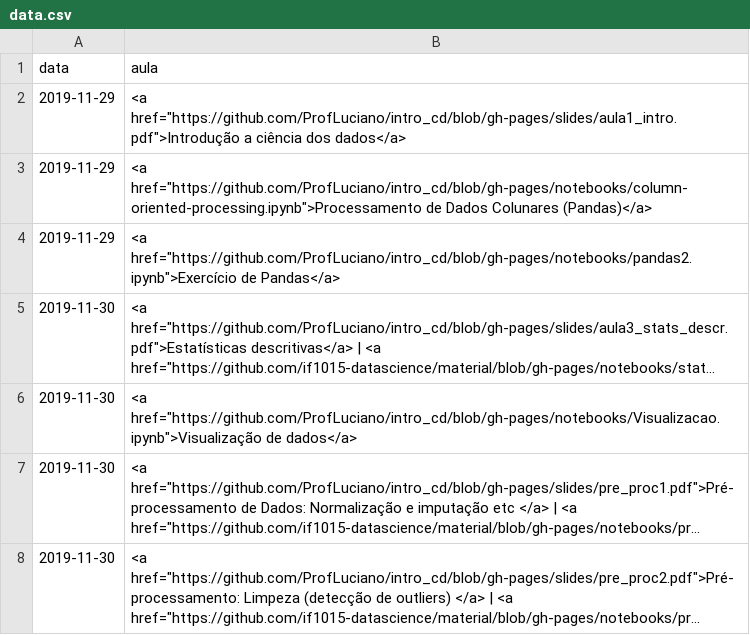
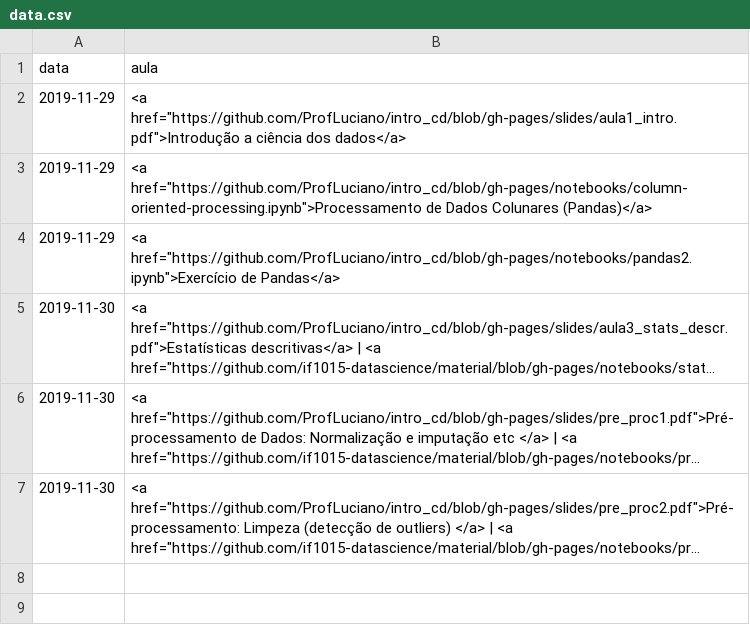
Before and after one commit to ProfLuciano/intro_cd, a CSV file: pages/data.csv, drawn as a sheet; long unchanged cells end in …; the diff names each change by its address in the sheet, - before the commit and + after, or states it on an @@ line.

Commit message:
Update data.csv

```diff
--- a/pages/data.csv
+++ b/pages/data.csv
-row 6: 2019-11-30 | <a href="https://github.com/ProfLuciano/intro_cd/blob/gh-pages/notebooks/Visualizacao.ipynb">Visualização de dados</a>
```
